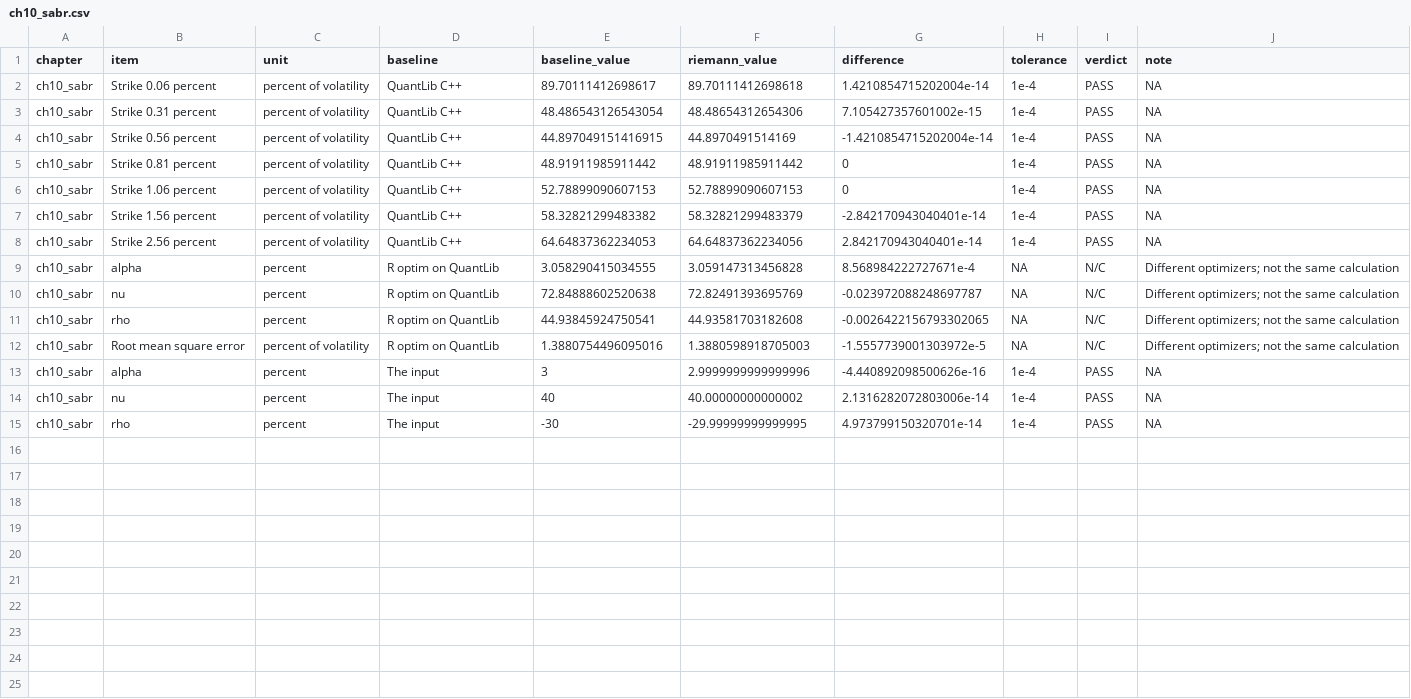
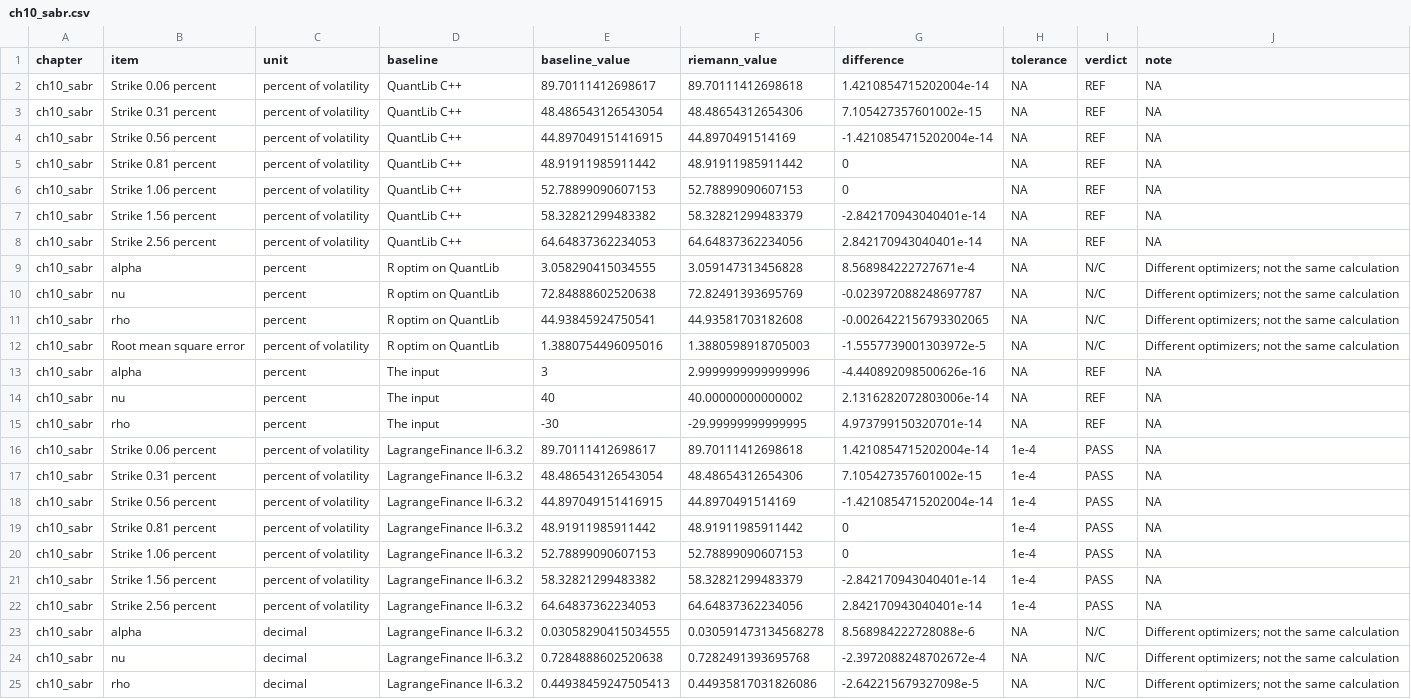
Before and after one commit to besuke/Riemann, a CSV file: comparison/results/ch10_sabr.csv, drawn as a sheet.

```diff
--- a/comparison/results/ch10_sabr.csv
+++ b/comparison/results/ch10_sabr.csv
@@ -1,9 +1,9 @@
 chapter,item,unit,baseline,baseline_value,riemann_value,difference,tolerance,verdict,note
-ch10_sabr,Strike 0.06 percent,percent of volatility,QuantLib C++,89.70111412698617,89.70111412698618,1.4210854715202004e-14,1e-4,PASS,NA
-ch10_sabr,Strike 0.31 percent,percent of volatility,QuantLib C++,48.486543126543054,48.48654312654306,7.105427357601002e-15,1e-4,PASS,NA
-ch10_sabr,Strike 0.56 percent,percent of volatility,QuantLib C++,44.897049151416915,44.8970491514169,-1.4210854715202004e-14,1e-4,PASS,NA
-ch10_sabr,Strike 0.81 percent,percent of volatility,QuantLib C++,48.91911985911442,48.91911985911442,0,1e-4,PASS,NA
-ch10_sabr,Strike 1.06 percent,percent of volatility,QuantLib C++,52.78899090607153,52.78899090607153,0,1e-4,PASS,NA
-ch10_sabr,Strike 1.56 percent,percent of volatility,QuantLib C++,58.32821299483382,58.32821299483379,-2.842170943040401e-14,1e-4,PASS,NA
-ch10_sabr,Strike 2.56 percent,percent of volatility,QuantLib C++,64.64837362234053,64.64837362234056,2.842170943040401e-14,1e-4,PASS,NA
+ch10_sabr,Strike 0.06 percent,percent of volatility,QuantLib C++,89.70111412698617,89.70111412698618,1.4210854715202004e-14,NA,REF,NA
+ch10_sabr,Strike 0.31 percent,percent of volatility,QuantLib C++,48.486543126543054,48.48654312654306,7.105427357601002e-15,NA,REF,NA
+ch10_sabr,Strike 0.56 percent,percent of volatility,QuantLib C++,44.897049151416915,44.8970491514169,-1.4210854715202004e-14,NA,REF,NA
+ch10_sabr,Strike 0.81 percent,percent of volatility,QuantLib C++,48.91911985911442,48.91911985911442,0,NA,REF,NA
+ch10_sabr,Strike 1.06 percent,percent of volatility,QuantLib C++,52.78899090607153,52.78899090607153,0,NA,REF,NA
+ch10_sabr,Strike 1.56 percent,percent of volatility,QuantLib C++,58.32821299483382,58.32821299483379,-2.842170943040401e-14,NA,REF,NA
+ch10_sabr,Strike 2.56 percent,percent of volatility,QuantLib C++,64.64837362234053,64.64837362234056,2.842170943040401e-14,NA,REF,NA
 ch10_sabr,alpha,percent,R optim on QuantLib,3.058290415034555,3.059147313456828,8.568984222727671e-4,NA,N/C,Different optimizers; not the same calculation
@@ -12,4 +12,14 @@ ch10_sabr,rho,percent,R optim on QuantLib,44.93845924750541,44.93581703182608,-0
 ch10_sabr,Root mean square error,percent of volatility,R optim on QuantLib,1.3880754496095016,1.3880598918705003,-1.5557739001303972e-5,NA,N/C,Different optimizers; not the same calculation
-ch10_sabr,alpha,percent,The input,3,2.9999999999999996,-4.440892098500626e-16,1e-4,PASS,NA
-ch10_sabr,nu,percent,The input,40,40.00000000000002,2.1316282072803006e-14,1e-4,PASS,NA
-ch10_sabr,rho,percent,The input,-30,-29.99999999999995,4.973799150320701e-14,1e-4,PASS,NA
+ch10_sabr,alpha,percent,The input,3,2.9999999999999996,-4.440892098500626e-16,NA,REF,NA
+ch10_sabr,nu,percent,The input,40,40.00000000000002,2.1316282072803006e-14,NA,REF,NA
+ch10_sabr,rho,percent,The input,-30,-29.99999999999995,4.973799150320701e-14,NA,REF,NA
+ch10_sabr,Strike 0.06 percent,percent of volatility,LagrangeFinance II-6.3.2,89.70111412698617,89.70111412698618,1.4210854715202004e-14,1e-4,PASS,NA
+ch10_sabr,Strike 0.31 percent,percent of volatility,LagrangeFinance II-6.3.2,48.486543126543054,48.48654312654306,7.105427357601002e-15,1e-4,PASS,NA
+ch10_sabr,Strike 0.56 percent,percent of volatility,LagrangeFinance II-6.3.2,44.897049151416915,44.8970491514169,-1.4210854715202004e-14,1e-4,PASS,NA
+ch10_sabr,Strike 0.81 percent,percent of volatility,LagrangeFinance II-6.3.2,48.91911985911442,48.91911985911442,0,1e-4,PASS,NA
+ch10_sabr,Strike 1.06 percent,percent of volatility,LagrangeFinance II-6.3.2,52.78899090607153,52.78899090607153,0,1e-4,PASS,NA
+ch10_sabr,Strike 1.56 percent,percent of volatility,LagrangeFinance II-6.3.2,58.32821299483382,58.32821299483379,-2.842170943040401e-14,1e-4,PASS,NA
+ch10_sabr,Strike 2.56 percent,percent of volatility,LagrangeFinance II-6.3.2,64.64837362234053,64.64837362234056,2.842170943040401e-14,1e-4,PASS,NA
+ch10_sabr,alpha,decimal,LagrangeFinance II-6.3.2,0.03058290415034555,0.030591473134568278,8.568984222728088e-6,NA,N/C,Different optimizers; not the same calculation
+ch10_sabr,nu,decimal,LagrangeFinance II-6.3.2,0.7284888602520638,0.7282491393695768,-2.3972088248702672e-4,NA,N/C,Different optimizers; not the same calculation
+ch10_sabr,rho,decimal,LagrangeFinance II-6.3.2,0.44938459247505413,0.44935817031826086,-2.642215679327098e-5,NA,N/C,Different optimizers; not the same calculation
```
Also changed, not shown: comparison/results/ch07_bond_futures.csv, comparison/results/ch08_options.csv, 32 other files.
